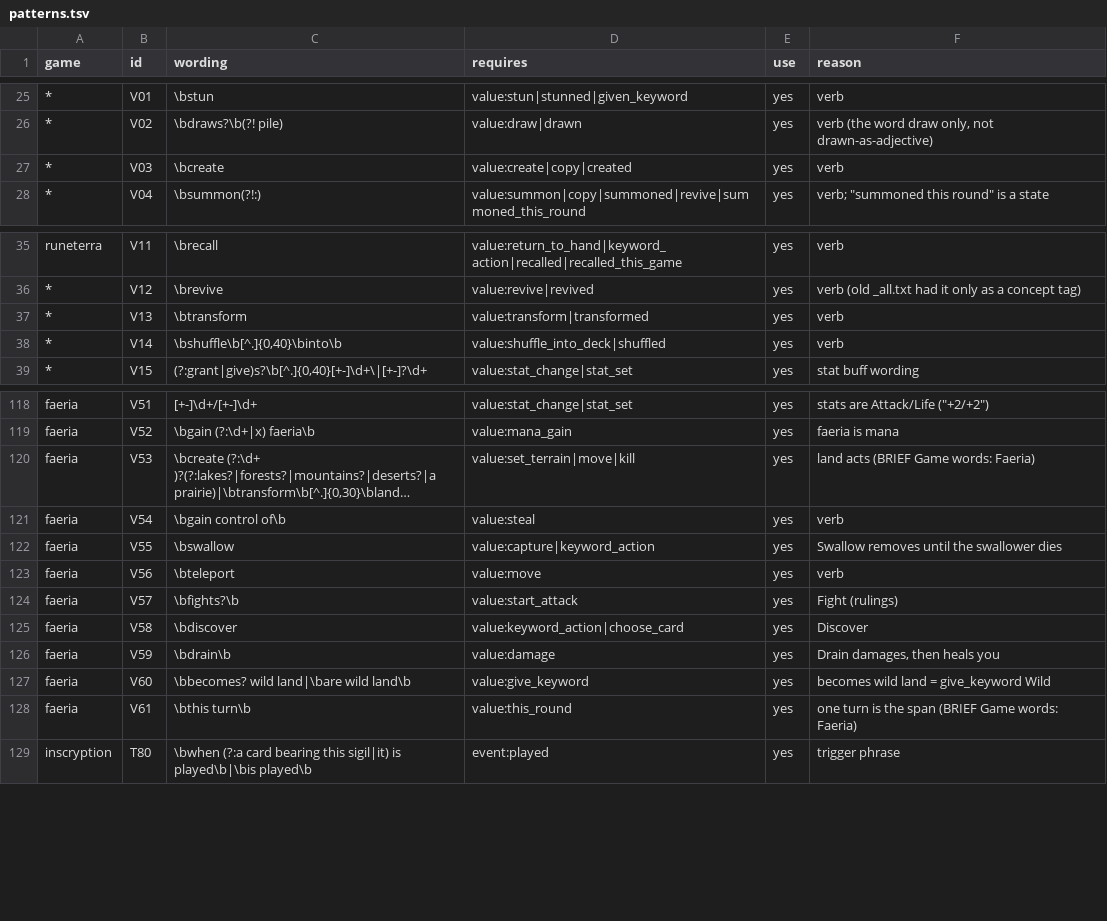
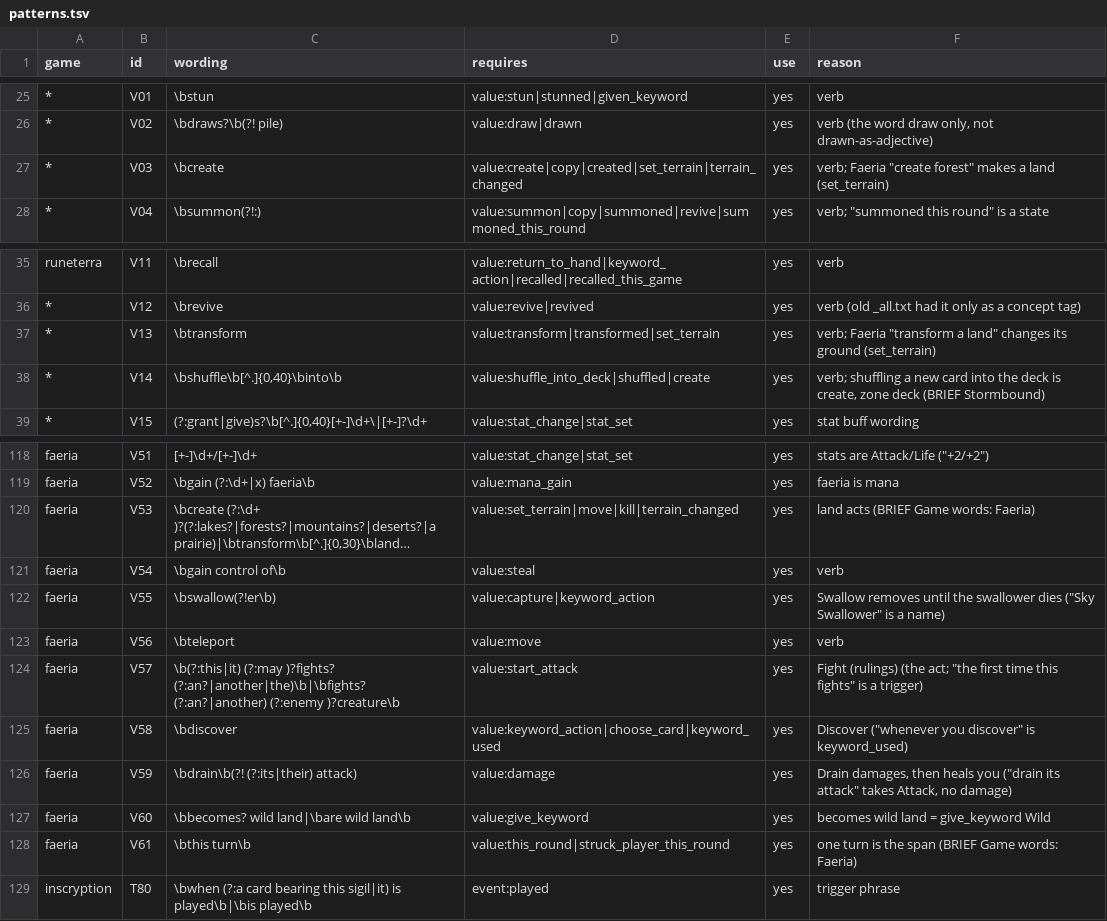
Before and after one commit to npgeorgiou/three-bases, a TSV file: library/cards_db/patterns/patterns.tsv, drawn as a sheet; only a part is shown, gaps mark what is left out; long unchanged cells end in …; the diff names each change by its address in the sheet, - before the commit and + after, or states it on an @@ line.

```diff
--- a/library/cards_db/patterns/patterns.tsv
+++ b/library/cards_db/patterns/patterns.tsv
-D27 (requires): value:create|copy|created
+D27 (requires): value:create|copy|created|set_terrain|terrain_changed
-F27 (reason): verb
+F27 (reason): verb; Faeria "create forest" makes a land (set_terrain)
-D37 (requires): value:transform|transformed
+D37 (requires): value:transform|transformed|set_terrain
-F37 (reason): verb
+F37 (reason): verb; Faeria "transform a land" changes its ground (set_terrain)
-D38 (requires): value:shuffle_into_deck|shuffled
+D38 (requires): value:shuffle_into_deck|shuffled|create
-F38 (reason): verb
+F38 (reason): verb; shuffling a new card into the deck is create, zone deck (BRIEF Stormbound)
-D120 (requires): value:set_terrain|move|kill
+D120 (requires): value:set_terrain|move|kill|terrain_changed
-C122 (wording): \bswallow
+C122 (wording): \bswallow(?!er\b)
-F122 (reason): …swallower dies
+F122 (reason): …swallower dies ("Sky Swallower" is a name)
-C124 (wording): \bfights?\b
+C124 (wording): \b(?:this|it) (?:may )?fights? (?:an?|another|the)\b|\bfights? (?:an?|another) (?:enemy )?creature\b
-F124 (reason): Fight (rulings)
+F124 (reason): Fight (rulings) (the act; "the first time this fights" is a trigger)
-D125 (requires): value:keyword_action|choose_card
+D125 (requires): value:keyword_action|choose_card|keyword_used
-F125 (reason): Discover
+F125 (reason): Discover ("whenever you discover" is keyword_used)
-C126 (wording): \bdrain\b
+C126 (wording): \bdrain\b(?! (?:its|their) attack)
-F126 (reason): …heals you
+F126 (reason): …heals you ("drain its attack" takes Attack, no damage)
-D128 (requires): value:this_round
+D128 (requires): value:this_round|struck_player_this_round
```
Also changed, not shown: library/cards_db/patterns/verdicts.tsv, library/cards_db/vocab.tsv, 5 other files.
